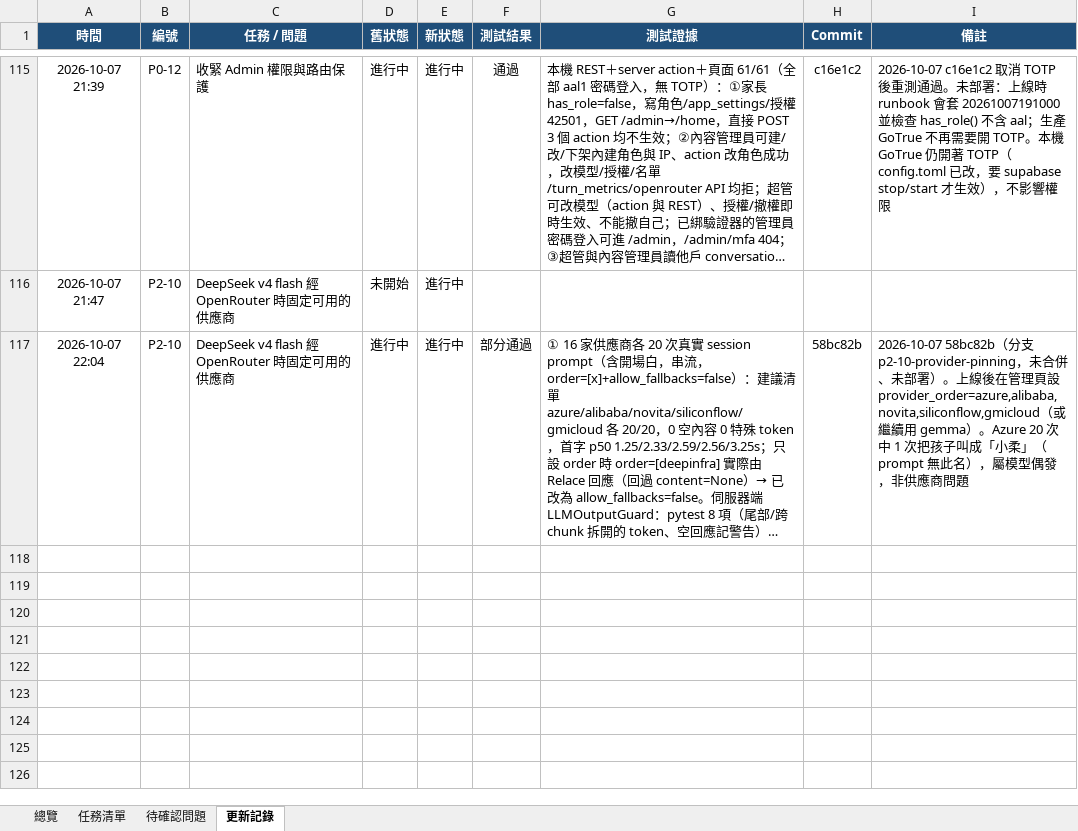
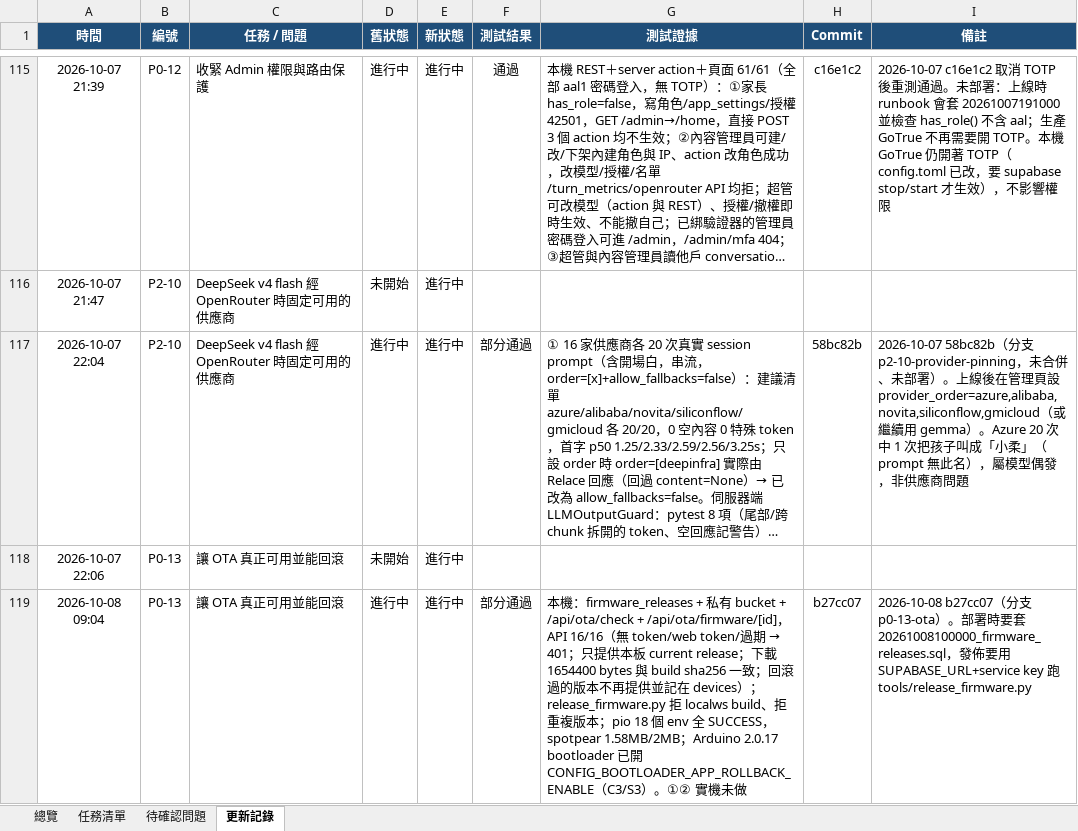
Before and after one commit to jackylee-cpu/ElatoAI, an Excel workbook: docs/production-readiness.xlsx, sheet 更新記錄, drawn as a sheet; only a part is shown, gaps mark what is left out; long unchanged cells end in …; values as stored, in another font and other column widths than the file's, no borders; the diff names each change by its address in the sheet, - before the commit and + after, or states it on an @@ line.

```diff
--- a/docs/production-readiness.xlsx (sheet 更新記錄)
+++ b/docs/production-readiness.xlsx (sheet 更新記錄)
+row 118: 2026-10-07 22:06 | P0-13 | 讓 OTA 真正可用並能回滾 | 未開始 | 進行中
+row 119: 2026-10-08 09:04 | P0-13 | 讓 OTA 真正可用並能回滾 | 進行中 | 進行中 | 部分通過 | 本機：firmware_releases + 私有 bucket + /api/ota/check + /api/ota/firmware/[id]，API 16/16（無 token/web token/過期 → 401；只提供本板 current release；下載 1654400 bytes 與 build sha256 一致；回滾過的版本不再提供並記在 devices）；release_firmware.py 拒 localws build、拒重複版本；pio 18 個 env 全 SUCCESS，spotpear 1.58MB/2MB；Arduino 2.0.17 bootloader 已開 CONFIG_BOOTLOADER_APP_ROLLBACK_ENABLE（C3/S3）。①② 實機未做 | b27cc07 | 2026-10-08 b27cc07（分支 p0-13-ota）。部署時要套 20261008100000_firmware_releases.sql，發佈要用 SUPABASE_URL+service key 跑 tools/release_firmware.py
```
Also changed, not shown: sheet 總覽, sheet 任務清單.
